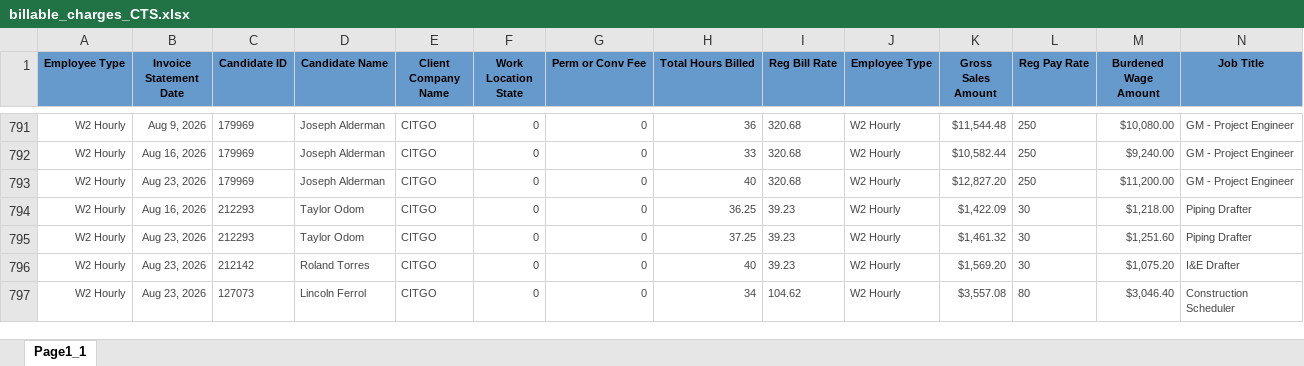
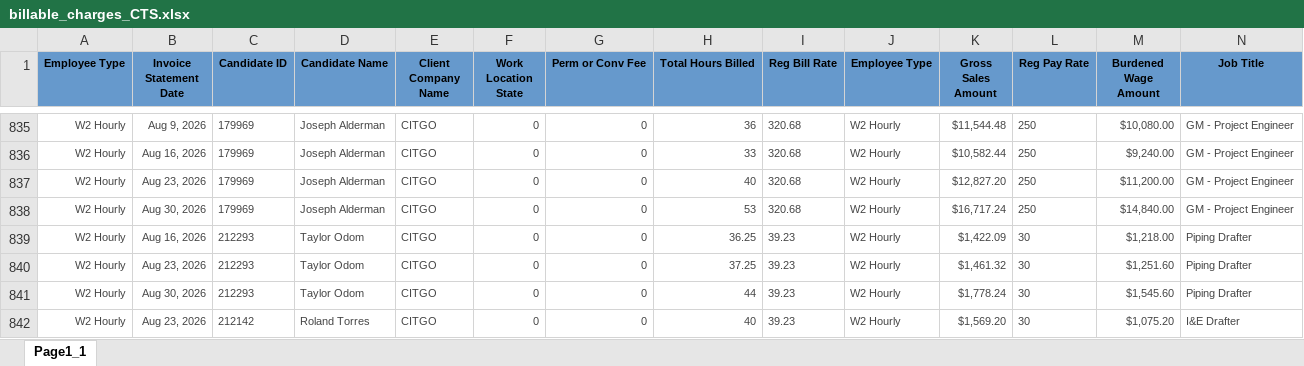
Before and after one commit to Pwilson37OTS/oaktree-invoice-reconciler, an Excel workbook: data/billable_charges_CTS.xlsx, sheet Page1_1, drawn as a sheet; only a part is shown, gaps mark what is left out; the shorter side is filled out with more unchanged rows; values as stored, in another font and other column widths than the file's, no borders; rows hold the shown columns only; the diff covers the shown part only; the diff names each change by its address in the sheet, - before the commit and + after, or states it on an @@ line.

Commit message:
Refresh data 2026-09-01 12:15

```diff
--- a/data/billable_charges_CTS.xlsx (sheet Page1_1)
+++ b/data/billable_charges_CTS.xlsx (sheet Page1_1)
+row 838: W2 Hourly | Aug 30, 2026 | 179969 | Joseph Alderman | CITGO | 0 | 0 | 53 | 320.68 | W2 Hourly | $16,717.24 | 250 | $14,840.00 | GM - Project Engineer
+row 841: W2 Hourly | Aug 30, 2026 | 212293 | Taylor Odom | CITGO | 0 | 0 | 44 | 39.23 | W2 Hourly | $1,778.24 | 30 | $1,545.60 | Piping Drafter
```
Also changed, not shown: 83 added rows, 2 moved rows and 11 edited cells elsewhere in this sheet, data/audit_rev_ots.xlsx, data/billable_charges.xlsx.
